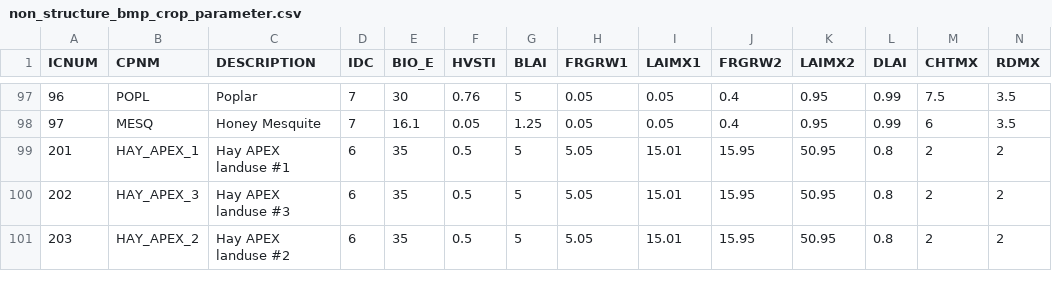
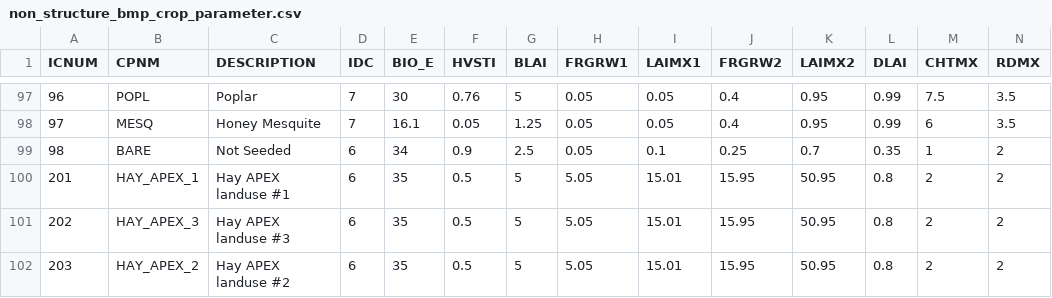
Before and after one commit to hawklorry/imWEBs-Python, a CSV file: Interface/imWEBs/database/defaults/non_structure_bmp_crop_parameter.csv, drawn as a sheet; only a part is shown, gaps mark what is left out; rows hold the shown columns only; the diff names each change by its address in the sheet, - before the commit and + after, or states it on an @@ line.

```diff
--- a/Interface/imWEBs/database/defaults/non_structure_bmp_crop_parameter.csv
+++ b/Interface/imWEBs/database/defaults/non_structure_bmp_crop_parameter.csv
+row 99: 98 | BARE | Not Seeded | 6 | 34 | 0.9 | 2.5 | 0.05 | 0.1 | 0.25 | 0.7 | 0.35 | 1 | 2
```
Also changed, not shown: 29 other files.
